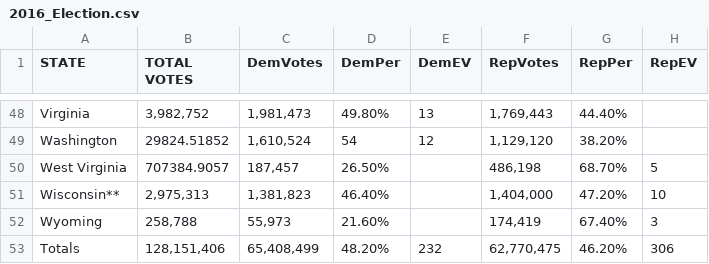
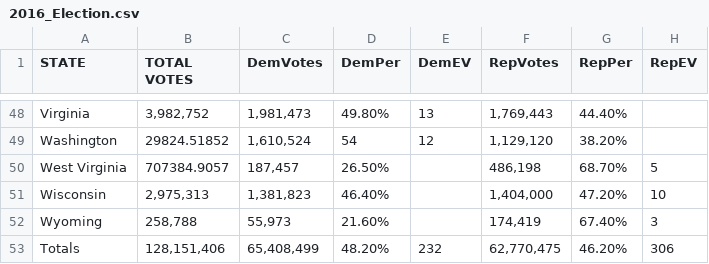
Before and after one commit to manorepo/USElectionTrends-Visual, a CSV file: data/2016_Election.csv, drawn as a sheet; only a part is shown, gaps mark what is left out.

```diff
--- a/data/2016_Election.csv
+++ b/data/2016_Election.csv
@@ -50,3 +50,3 @@ Washington,29824.51852,"1,610,524",54,12,"1,129,120",38.20%,
 West Virginia,707384.9057,"187,457",26.50%,,"486,198",68.70%,5
-Wisconsin**,"2,975,313","1,381,823",46.40%,,"1,404,000",47.20%,10
+Wisconsin,"2,975,313","1,381,823",46.40%,,"1,404,000",47.20%,10
 Wyoming,"258,788","55,973",21.60%,,"174,419",67.40%,3
```
Also changed, not shown: 2 other files.
